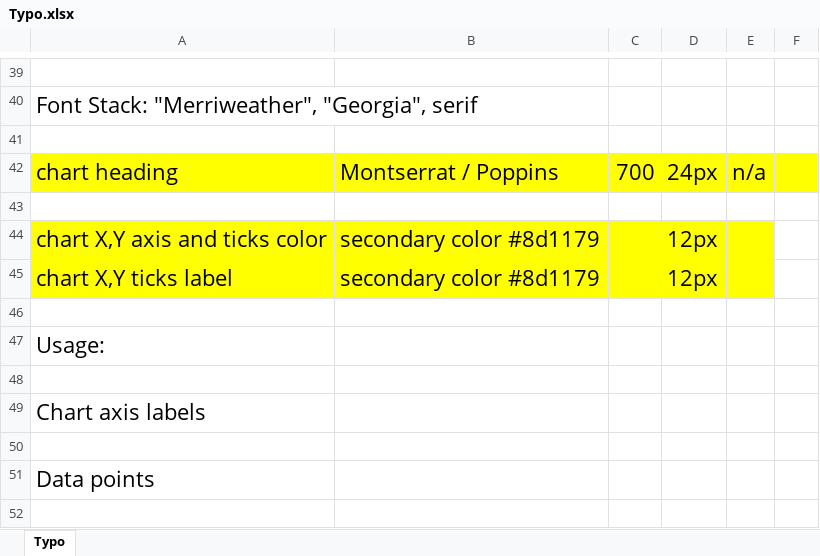
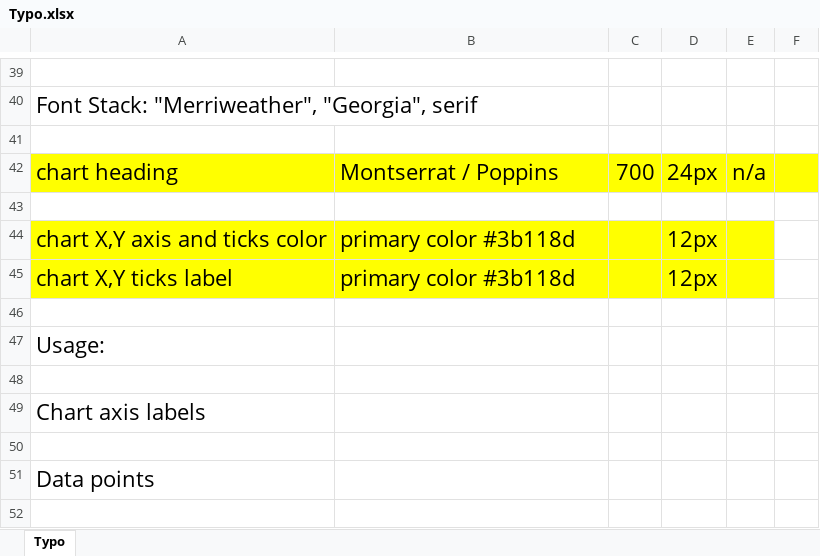
Before and after one commit to mec22denzie/command-tv-ui-pattern-library, an Excel workbook: project1/Typo.xlsx, sheet Typo, drawn as a sheet; only a part is shown, gaps mark what is left out; values as stored, in another font and other column widths than the file's, no borders; the diff names each change by its address in the sheet, - before the commit and + after, or states it on an @@ line.

Commit message:
feat: update text colors in charts to improve visibility and consistency

```diff
--- a/project1/Typo.xlsx (sheet Typo)
+++ b/project1/Typo.xlsx (sheet Typo)
-B44:B45: secondary color #8d1179
+B44:B45: primary color #3b118d
```
Also changed, not shown: 3 other files.
